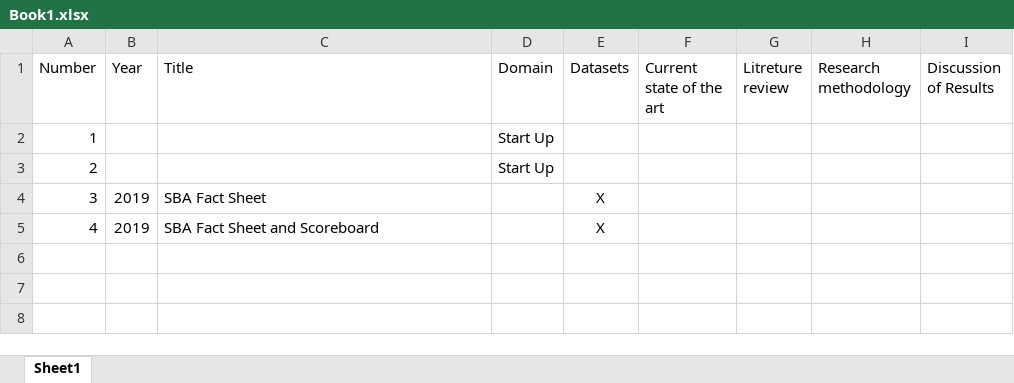
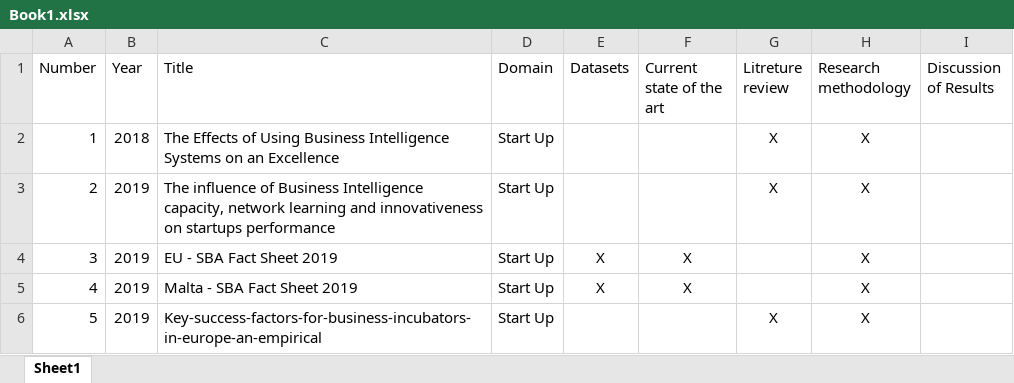
Before and after one commit to BendaoudIsmael/Research-Design-1, an Excel workbook: lit/Book1.xlsx, sheet Sheet1, drawn as a sheet; values as stored, in another font and other column widths than the file's, no borders; the diff names each change by its address in the sheet, - before the commit and + after, or states it on an @@ line.

```diff
--- a/lit/Book1.xlsx (sheet Sheet1)
+++ b/lit/Book1.xlsx (sheet Sheet1)
-B2 (Year): (empty)
+B2 (Year): 2018
-C2 (Title): (empty)
+C2 (Title): The Effects of Using Business Intelligence Systems on an Excellence
-G2:G3 (Litreture review): (empty)
+G2:G3 (Litreture review): X
-H2:H5 (Research methodology): (empty)
+H2:H5 (Research methodology): X
-B3 (Year): (empty)
+B3 (Year): 2019
-C3 (Title): (empty)
+C3 (Title): The influence of Business Intelligence capacity, network learning and innovativeness on startups performance
-C4 (Title): SBA Fact Sheet
+C4 (Title): EU - SBA Fact Sheet 2019
-D4:D5 (Domain): (empty)
+D4:D5 (Domain): Start Up
-F4:F5 (Current state of the art): (empty)
+F4:F5 (Current state of the art): X
-C5 (Title): SBA Fact Sheet and Scoreboard
+C5 (Title): Malta - SBA Fact Sheet 2019
+row 6: 5 | 2019 | Key-success-factors-for-business-incubators-in-europe-an-empirical | Start Up |  |  | X | X
```
Also changed, not shown: 4 other files.
